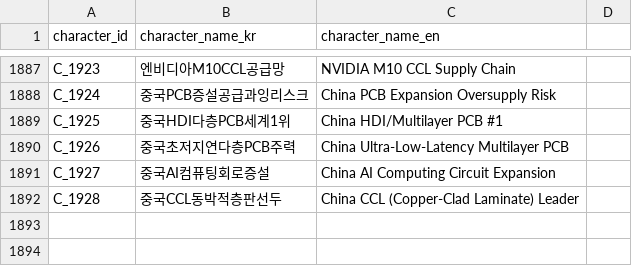
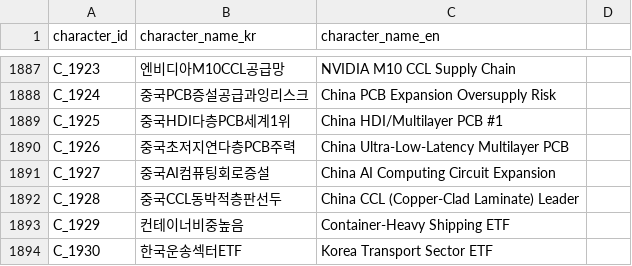
Before and after one commit to kang0302/moneytree-web, a CSV file: public/data/ssot/character_ssot.csv, drawn as a sheet; only a part is shown, gaps mark what is left out.

```diff
--- a/public/data/ssot/character_ssot.csv
+++ b/public/data/ssot/character_ssot.csv
@@ -1892 +1892,3 @@ C_1927,중국AI컴퓨팅회로증설,China AI Computing Circuit Expansion
 C_1928,중국CCL동박적층판선두,China CCL (Copper-Clad Laminate) Leader
+C_1929,컨테이너비중높음,Container-Heavy Shipping ETF
+C_1930,한국운송섹터ETF,Korea Transport Sector ETF
```
Also changed, not shown: public/data/ssot/asset_ssot.csv, public/data/ssot/macro_ssot.csv, 2 other files.
